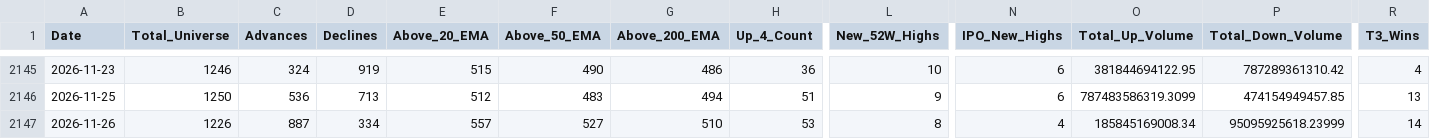
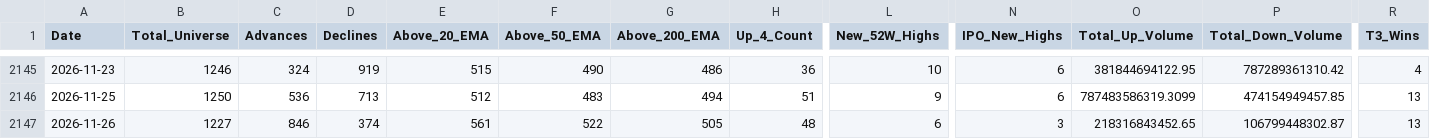
Before and after one commit to augmentalphawealth/Situational-Awareness, a CSV file: live_intraday_aggregate.csv, drawn as a sheet; only a part is shown, gaps mark what is left out; the diff covers the shown part only; the diff names each change by its address in the sheet, - before the commit and + after, or states it on an @@ line.

```diff
--- a/live_intraday_aggregate.csv
+++ b/live_intraday_aggregate.csv
-B2147 (Total_Universe): 1226
+B2147 (Total_Universe): 1227
-C2147 (Advances): 887
+C2147 (Advances): 846
-D2147 (Declines): 334
+D2147 (Declines): 374
-E2147 (Above_20_EMA): 557
+E2147 (Above_20_EMA): 561
-F2147 (Above_50_EMA): 527
+F2147 (Above_50_EMA): 522
-G2147 (Above_200_EMA): 510
+G2147 (Above_200_EMA): 505
-H2147 (Up_4_Count): 53
+H2147 (Up_4_Count): 48
-L2147 (New_52W_Highs): 8
+L2147 (New_52W_Highs): 6
-N2147 (IPO_New_Highs): 4
+N2147 (IPO_New_Highs): 3
-O2147 (Total_Up_Volume): 185845169008.34
+O2147 (Total_Up_Volume): 218316843452.65
-P2147 (Total_Down_Volume): 95095925618.23999
+P2147 (Total_Down_Volume): 106799448302.87
-R2147 (T3_Wins): 14
+R2147 (T3_Wins): 13
```
Also changed, not shown: 22 edited cells elsewhere in this file, 5 other files.
